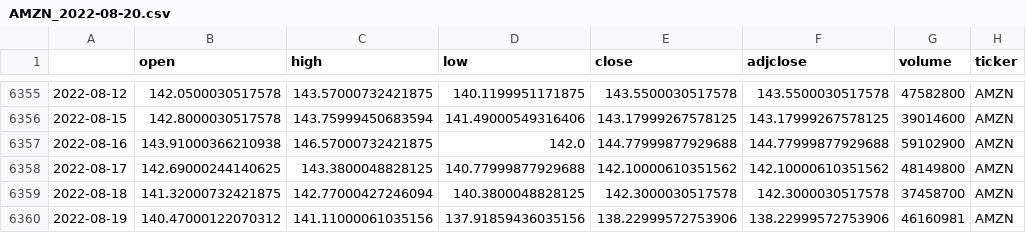
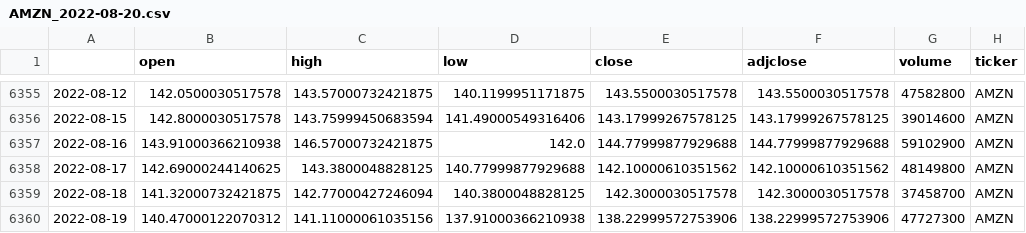
Before and after one commit to ethan-x11/Stock-Market-Analysis, a CSV file: data/AMZN_2022-08-20.csv, drawn as a sheet; only a part is shown, gaps mark what is left out.

```diff
--- a/data/AMZN_2022-08-20.csv
+++ b/data/AMZN_2022-08-20.csv
@@ -6359,2 +6359,2 @@
 2022-08-18,141.32000732421875,142.77000427246094,140.3800048828125,142.3000030517578,142.3000030517578,37458700,AMZN
-2022-08-19,140.47000122070312,141.11000061035156,137.91859436035156,138.22999572753906,138.22999572753906,46160981,AMZN
+2022-08-19,140.47000122070312,141.11000061035156,137.91000366210938,138.22999572753906,138.22999572753906,47727300,AMZN
```
Also changed, not shown: 6 other files.
